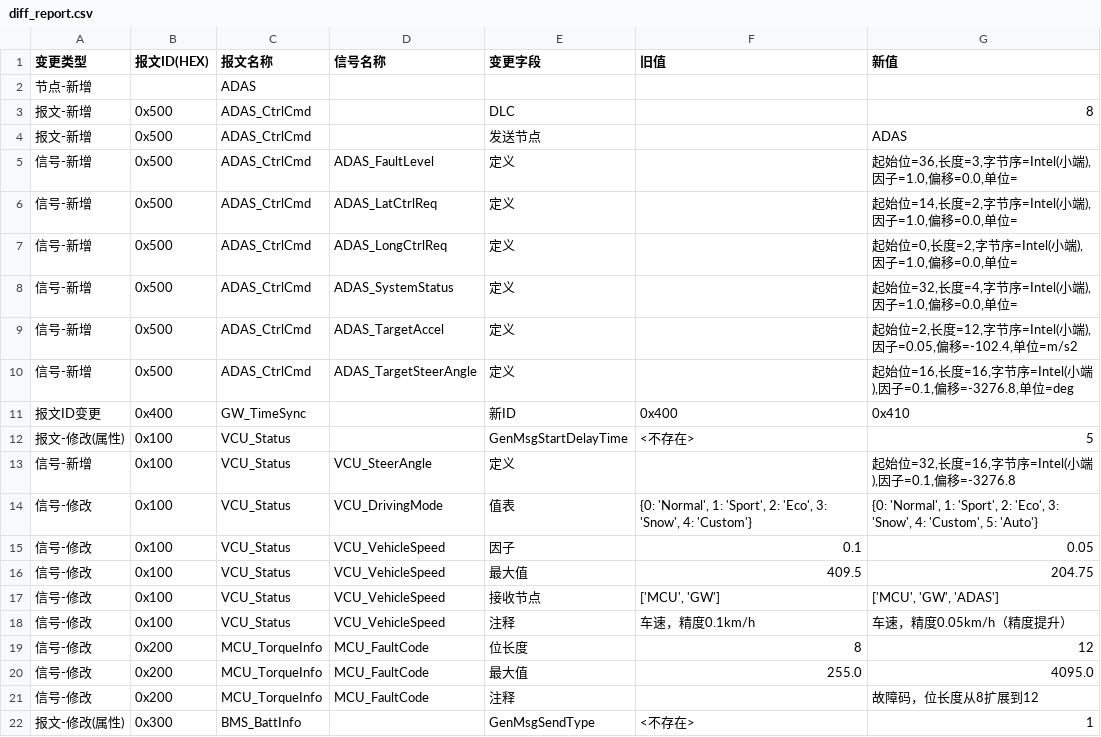
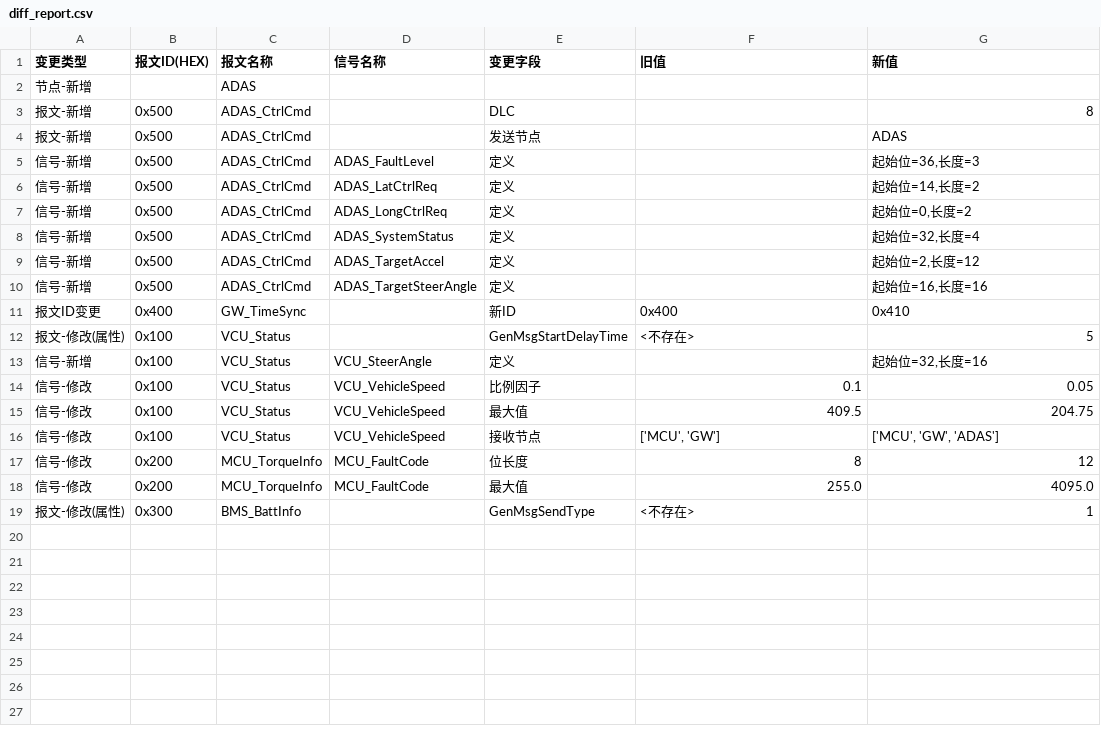
Before and after one commit to DarcyDuan0518/dbcSkill, a CSV file: examples/output/diff_report.csv, drawn as a sheet.

```diff
--- a/examples/output/diff_report.csv
+++ b/examples/output/diff_report.csv
@@ -4,19 +4,16 @@
 报文-新增,0x500,ADAS_CtrlCmd,,发送节点,,ADAS
-信号-新增,0x500,ADAS_CtrlCmd,ADAS_FaultLevel,定义,,"起始位=36,长度=3,字节序=Intel(小端),因子=1.0,偏移=0.0,单位="
-信号-新增,0x500,ADAS_CtrlCmd,ADAS_LatCtrlReq,定义,,"起始位=14,长度=2,字节序=Intel(小端),因子=1.0,偏移=0.0,单位="
-信号-新增,0x500,ADAS_CtrlCmd,ADAS_LongCtrlReq,定义,,"起始位=0,长度=2,字节序=Intel(小端),因子=1.0,偏移=0.0,单位="
-信号-新增,0x500,ADAS_CtrlCmd,ADAS_SystemStatus,定义,,"起始位=32,长度=4,字节序=Intel(小端),因子=1.0,偏移=0.0,单位="
-信号-新增,0x500,ADAS_CtrlCmd,ADAS_TargetAccel,定义,,"起始位=2,长度=12,字节序=Intel(小端),因子=0.05,偏移=-102.4,单位=m/s2"
-信号-新增,0x500,ADAS_CtrlCmd,ADAS_TargetSteerAngle,定义,,"起始位=16,长度=16,字节序=Intel(小端),因子=0.1,偏移=-3276.8,单位=deg"
+信号-新增,0x500,ADAS_CtrlCmd,ADAS_FaultLevel,定义,,"起始位=36,长度=3"
+信号-新增,0x500,ADAS_CtrlCmd,ADAS_LatCtrlReq,定义,,"起始位=14,长度=2"
+信号-新增,0x500,ADAS_CtrlCmd,ADAS_LongCtrlReq,定义,,"起始位=0,长度=2"
+信号-新增,0x500,ADAS_CtrlCmd,ADAS_SystemStatus,定义,,"起始位=32,长度=4"
+信号-新增,0x500,ADAS_CtrlCmd,ADAS_TargetAccel,定义,,"起始位=2,长度=12"
+信号-新增,0x500,ADAS_CtrlCmd,ADAS_TargetSteerAngle,定义,,"起始位=16,长度=16"
 报文ID变更,0x400,GW_TimeSync,,新ID,0x400,0x410
 报文-修改(属性),0x100,VCU_Status,,GenMsgStartDelayTime,<不存在>,5
-信号-新增,0x100,VCU_Status,VCU_SteerAngle,定义,,"起始位=32,长度=16,字节序=Intel(小端),因子=0.1,偏移=-3276.8"
-信号-修改,0x100,VCU_Status,VCU_DrivingMode,值表,"{0: 'Normal', 1: 'Sport', 2: 'Eco', 3: 'Snow', 4: 'Custom'}","{0: 'Normal', 1: 'Sport', 2: 'Eco', 3: 'Snow', 4: 'Custom', 5: 'Auto'}"
-信号-修改,0x100,VCU_Status,VCU_VehicleSpeed,因子,0.1,0.05
+信号-新增,0x100,VCU_Status,VCU_SteerAngle,定义,,"起始位=32,长度=16"
+信号-修改,0x100,VCU_Status,VCU_VehicleSpeed,比例因子,0.1,0.05
 信号-修改,0x100,VCU_Status,VCU_VehicleSpeed,最大值,409.5,204.75
 信号-修改,0x100,VCU_Status,VCU_VehicleSpeed,接收节点,"['MCU', 'GW']","['MCU', 'GW', 'ADAS']"
-信号-修改,0x100,VCU_Status,VCU_VehicleSpeed,注释,车速，精度0.1km/h,车速，精度0.05km/h（精度提升）
 信号-修改,0x200,MCU_TorqueInfo,MCU_FaultCode,位长度,8,12
 信号-修改,0x200,MCU_TorqueInfo,MCU_FaultCode,最大值,255.0,4095.0
-信号-修改,0x200,MCU_TorqueInfo,MCU_FaultCode,注释,,故障码，位长度从8扩展到12
 报文-修改(属性),0x300,BMS_BattInfo,,GenMsgSendType,<不存在>,1
```
Also changed, not shown: 11 other files.
